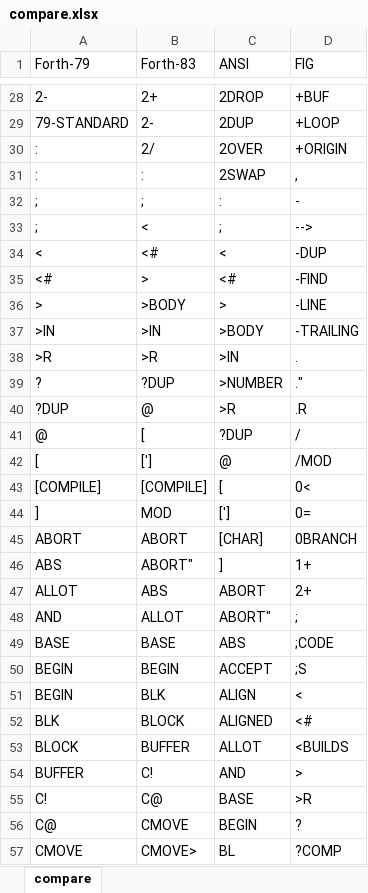
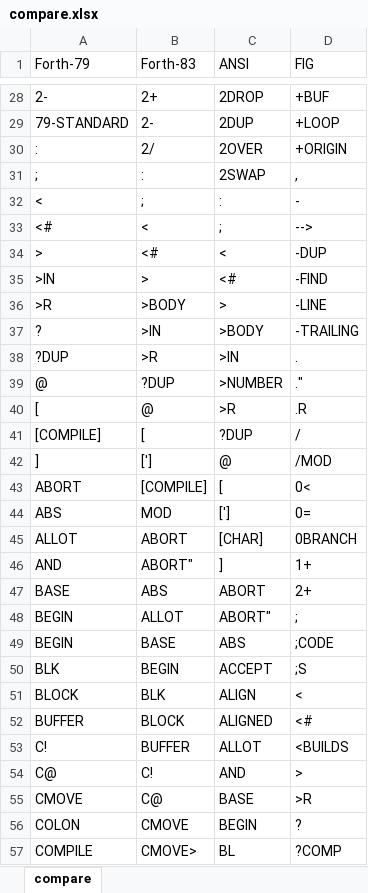
Before and after one commit to RobJames44035/forth4j, an Excel workbook: dox/compare.xlsx, sheet compare, drawn as a sheet; only a part is shown, gaps mark what is left out; values as stored, in another font and other column widths than the file's, no cell formats; the diff covers the shown part only; the diff names each change by its address in the sheet, - before the commit and + after, or states it on an @@ line.

```diff
--- a/dox/compare.xlsx (sheet compare)
+++ b/dox/compare.xlsx (sheet compare)
-A31 (Forth-79): :
+A31 (Forth-79): ;
-A32 (Forth-79): ;
+A32 (Forth-79): <
-A33 (Forth-79): ;
+A33 (Forth-79): <#
-A34 (Forth-79): <
+A34 (Forth-79): >
-A35 (Forth-79): <#
+A35 (Forth-79): >IN
-A36 (Forth-79): >
+A36 (Forth-79): >R
-A37 (Forth-79): >IN
+A37 (Forth-79): ?
-A38 (Forth-79): >R
+A38 (Forth-79): ?DUP
-A39 (Forth-79): ?
+A39 (Forth-79): @
-A40 (Forth-79): ?DUP
+A40 (Forth-79): [
-A41 (Forth-79): @
+A41 (Forth-79): [COMPILE]
-A42 (Forth-79): [
+A42 (Forth-79): ]
-A43 (Forth-79): [COMPILE]
+A43 (Forth-79): ABORT
-A44 (Forth-79): ]
+A44 (Forth-79): ABS
-A45 (Forth-79): ABORT
+A45 (Forth-79): ALLOT
-A46 (Forth-79): ABS
+A46 (Forth-79): AND
-A47 (Forth-79): ALLOT
+A47 (Forth-79): BASE
-A48 (Forth-79): AND
+A48 (Forth-79): BEGIN
-A49 (Forth-79): BASE
+A49 (Forth-79): BEGIN
-A50 (Forth-79): BEGIN
+A50 (Forth-79): BLK
-A51 (Forth-79): BEGIN
+A51 (Forth-79): BLOCK
-A52 (Forth-79): BLK
+A52 (Forth-79): BUFFER
-A53 (Forth-79): BLOCK
+A53 (Forth-79): C!
-A54 (Forth-79): BUFFER
+A54 (Forth-79): C@
-A55 (Forth-79): C!
+A55 (Forth-79): CMOVE
-A56 (Forth-79): C@
+A56 (Forth-79): COLON
-A57 (Forth-79): CMOVE
+A57 (Forth-79): COMPILE
```
Also changed, not shown: 81 edited cells elsewhere in this sheet, cell formats, 8 other files.
